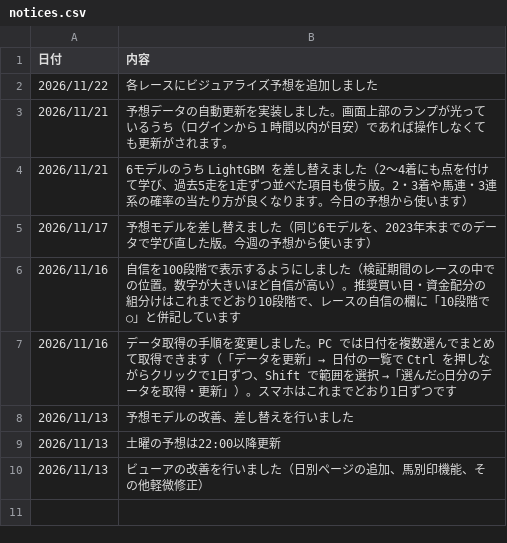
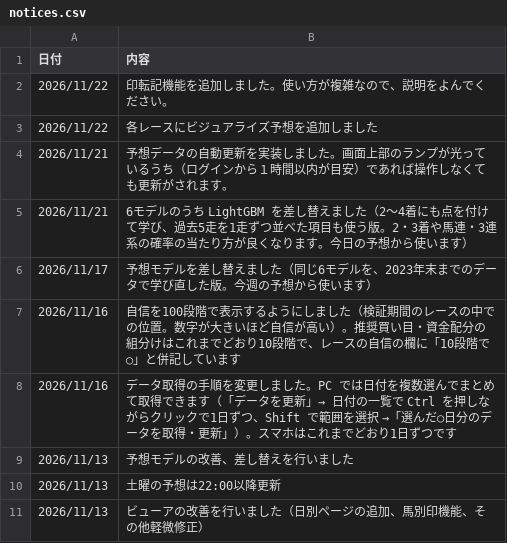
Before and after one commit to itry967/chimpo, a CSV file: notices.csv, drawn as a sheet.

Commit message:
お知らせを更新(本番タスクの画面から)

```diff
--- a/notices.csv
+++ b/notices.csv
@@ -1,2 +1,3 @@
 日付,内容
+2026/11/22,印転記機能を追加しました。使い方が複雑なので、説明をよんでください。
 2026/11/22,各レースにビジュアライズ予想を追加しました
```
